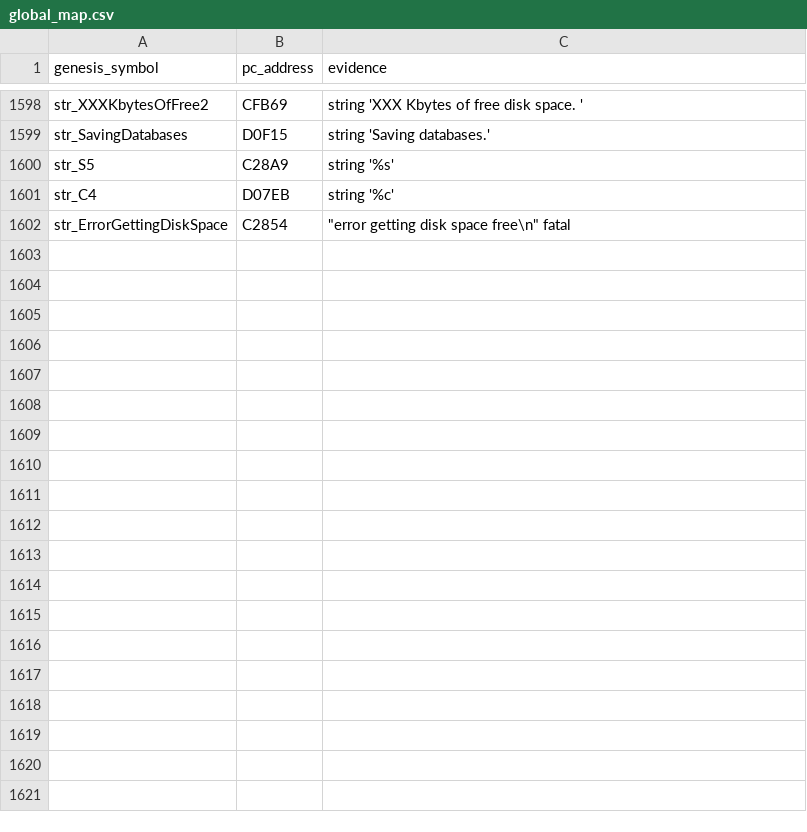
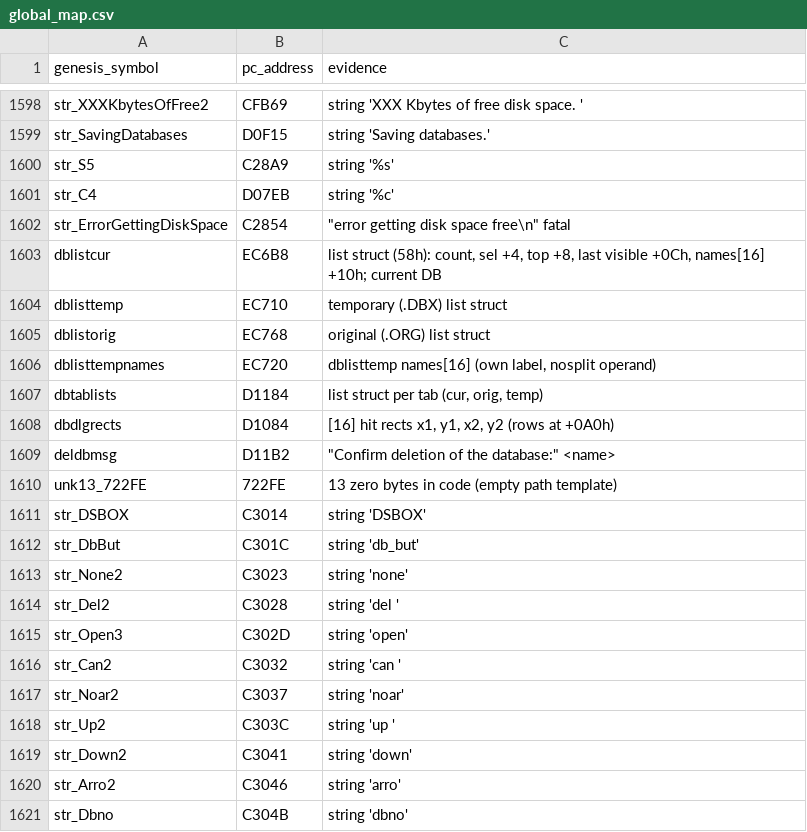
Before and after one commit to abdulahmad/NHL95PC, a CSV file: tools/global_map.csv, drawn as a sheet; only a part is shown, gaps mark what is left out; the diff covers the shown part only.

```diff
--- a/tools/global_map.csv
+++ b/tools/global_map.csv
@@ -1602 +1602,20 @@ str_C4,D07EB,"string '%c'"
 str_ErrorGettingDiskSpace,C2854,"""error getting disk space free\n"" fatal"
+dblistcur,EC6B8,"list struct (58h): count, sel +4, top +8, last visible +0Ch, names[16] +10h; current DB"
+dblisttemp,EC710,"temporary (.DBX) list struct"
+dblistorig,EC768,"original (.ORG) list struct"
+dblisttempnames,EC720,"dblisttemp names[16] (own label, nosplit operand)"
+dbtablists,D1184,"list struct per tab (cur, orig, temp)"
+dbdlgrects,D1084,"[16] hit rects x1, y1, x2, y2 (rows at +0A0h)"
+deldbmsg,D11B2,"""Confirm deletion of the database:"" <name>"
+unk13_722FE,722FE,"13 zero bytes in code (empty path template)"
+str_DSBOX,C3014,"string 'DSBOX'"
+str_DbBut,C301C,"string 'db_but'"
+str_None2,C3023,"string 'none'"
+str_Del2,C3028,"string 'del '"
+str_Open3,C302D,"string 'open'"
+str_Can2,C3032,"string 'can '"
+str_Noar2,C3037,"string 'noar'"
+str_Up2,C303C,"string 'up  '"
+str_Down2,C3041,"string 'down'"
+str_Arro2,C3046,"string 'arro'"
+str_Dbno,C304B,"string 'dbno'"
```
Also changed, not shown: 19 added rows elsewhere in this file, name_map_94.csv, tools/manual_names.csv, 7 other files.
